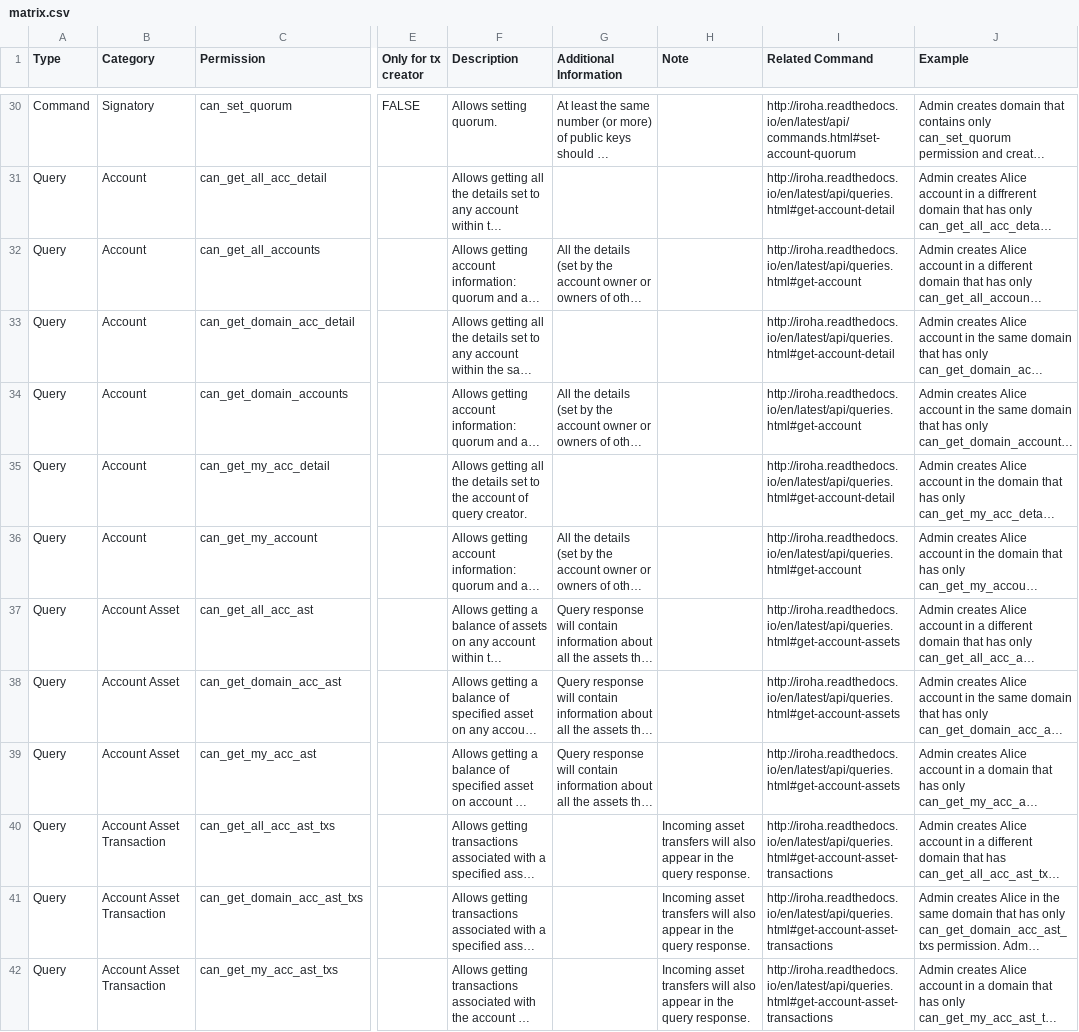
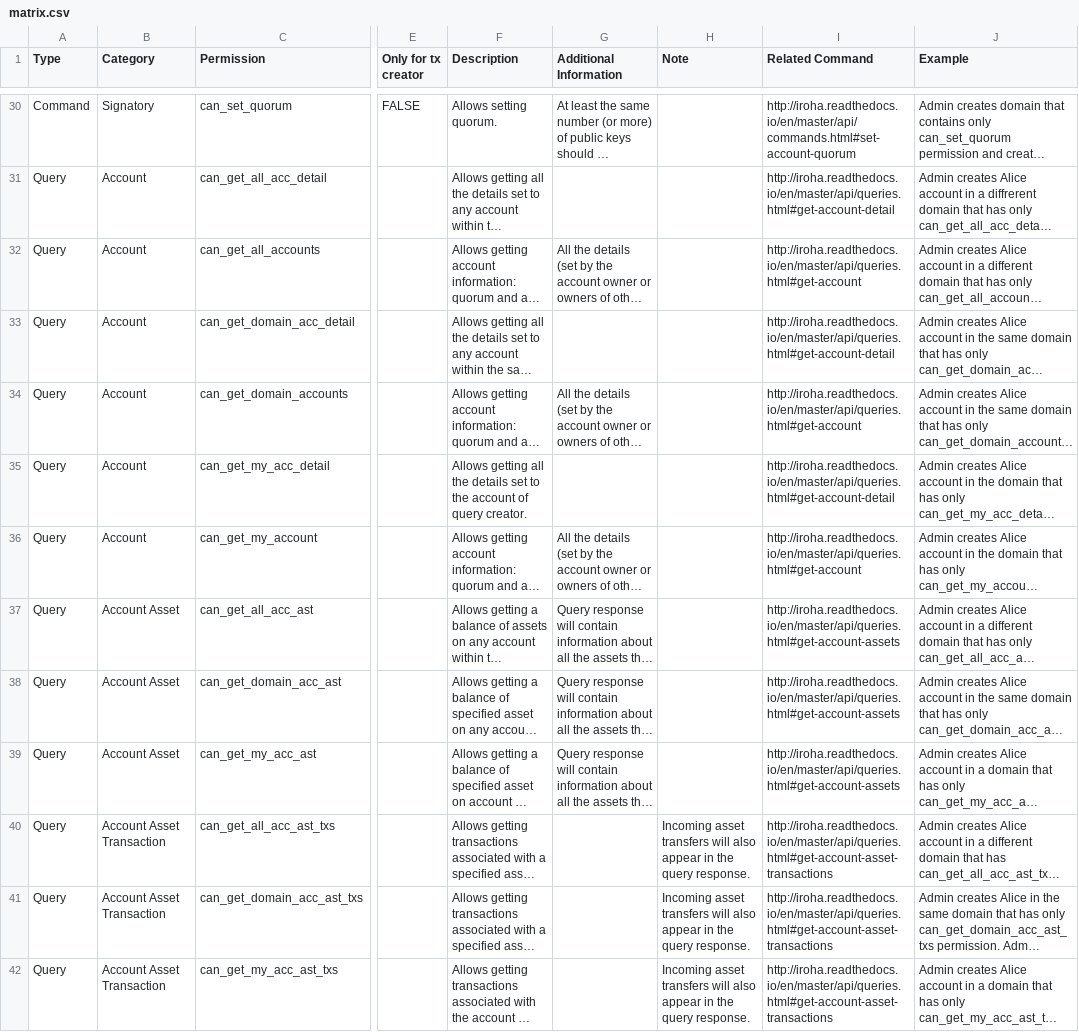
Before and after one commit to hyperledger/iroha, a CSV file: docs/source/permissions/matrix.csv, drawn as a sheet; only a part is shown, gaps mark what is left out; long unchanged cells end in …; the diff covers the shown part only; the diff names each change by its address in the sheet, - before the commit and + after, or states it on an @@ line.

Commit message:
correct link to readthedocs master branch
Signed-off-by: Mikhail Boldyrev <miboldyrev@gmail.com>

```diff
--- a/docs/source/permissions/matrix.csv
+++ b/docs/source/permissions/matrix.csv
-I30 (Related Command): http://iroha.readthedocs.io/en/latest/api/commands.html#set-account-quorum
+I30 (Related Command): http://iroha.readthedocs.io/en/master/api/commands.html#set-account-quorum
-I31 (Related Command): http://iroha.readthedocs.io/en/latest/api/queries.html#get-account-detail
+I31 (Related Command): http://iroha.readthedocs.io/en/master/api/queries.html#get-account-detail
-I32 (Related Command): http://iroha.readthedocs.io/en/latest/api/queries.html#get-account
+I32 (Related Command): http://iroha.readthedocs.io/en/master/api/queries.html#get-account
-I33 (Related Command): http://iroha.readthedocs.io/en/latest/api/queries.html#get-account-detail
+I33 (Related Command): http://iroha.readthedocs.io/en/master/api/queries.html#get-account-detail
-I34 (Related Command): http://iroha.readthedocs.io/en/latest/api/queries.html#get-account
+I34 (Related Command): http://iroha.readthedocs.io/en/master/api/queries.html#get-account
-I35 (Related Command): http://iroha.readthedocs.io/en/latest/api/queries.html#get-account-detail
+I35 (Related Command): http://iroha.readthedocs.io/en/master/api/queries.html#get-account-detail
-I36 (Related Command): http://iroha.readthedocs.io/en/latest/api/queries.html#get-account
+I36 (Related Command): http://iroha.readthedocs.io/en/master/api/queries.html#get-account
-I37:I39 (Related Command): http://iroha.readthedocs.io/en/latest/api/queries.html#get-account-assets
+I37:I39 (Related Command): http://iroha.readthedocs.io/en/master/api/queries.html#get-account-assets
-I40:I42 (Related Command): http://iroha.readthedocs.io/en/latest/api/queries.html#get-account-asset-transactions
+I40:I42 (Related Command): http://iroha.readthedocs.io/en/master/api/queries.html#get-account-asset-transactions
```
Also changed, not shown: 39 edited cells elsewhere in this file, 1 other file.
